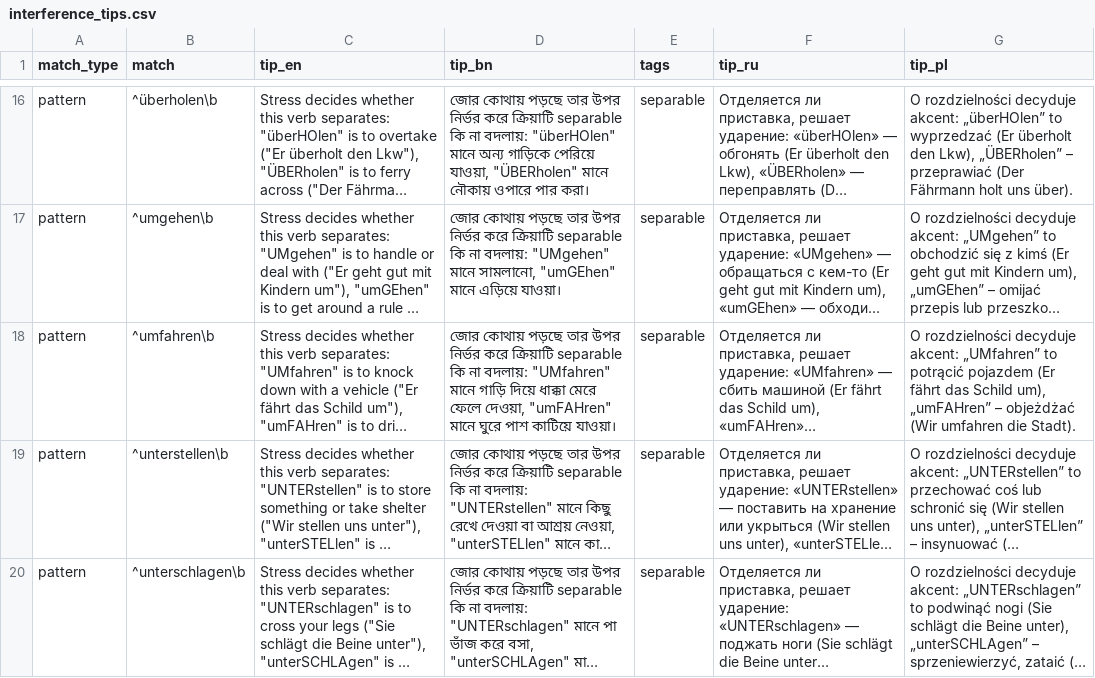
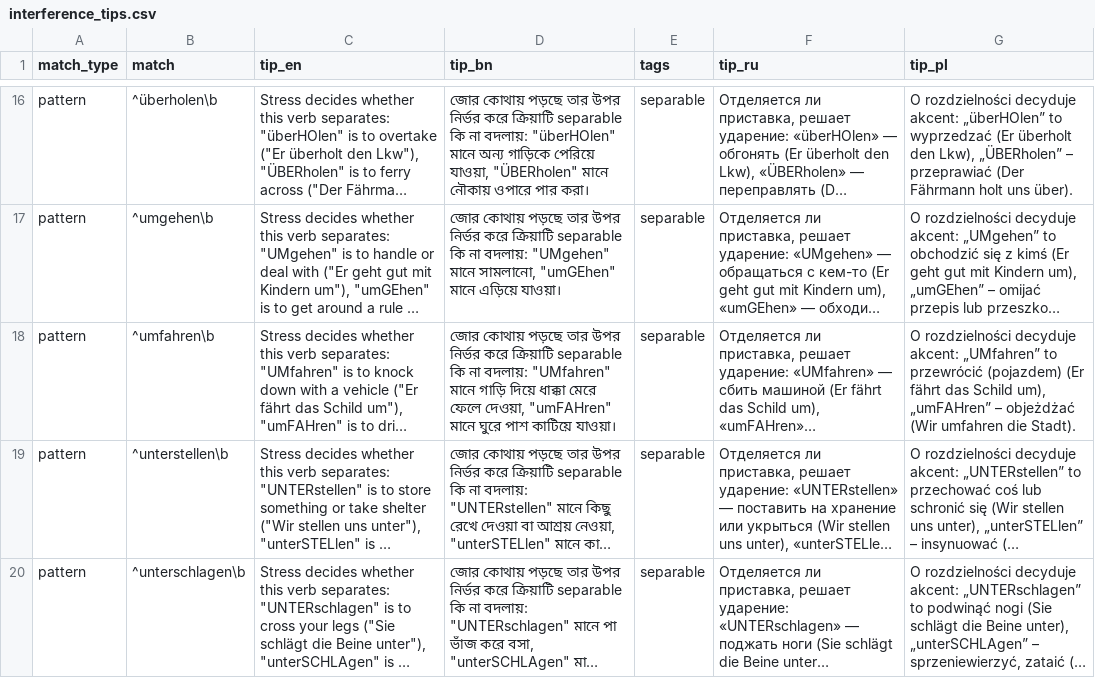
Before and after one commit to MdRahmatUllah/DeutschPlan, a CSV file: content/interference_tips.csv, drawn as a sheet; only a part is shown, gaps mark what is left out; long unchanged cells end in …; the diff covers the shown part only; the diff names each change by its address in the sheet, - before the commit and + after, or states it on an @@ line.

```diff
--- a/content/interference_tips.csv
+++ b/content/interference_tips.csv
-G18 (tip_pl): …„UMfahren” to potrącić pojazdem (Er fährt…
+G18 (tip_pl): …„UMfahren” to przewrócić (pojazdem) (Er fährt…
```
Also changed, not shown: 5 edited cells elsewhere in this file, 1 other file.
